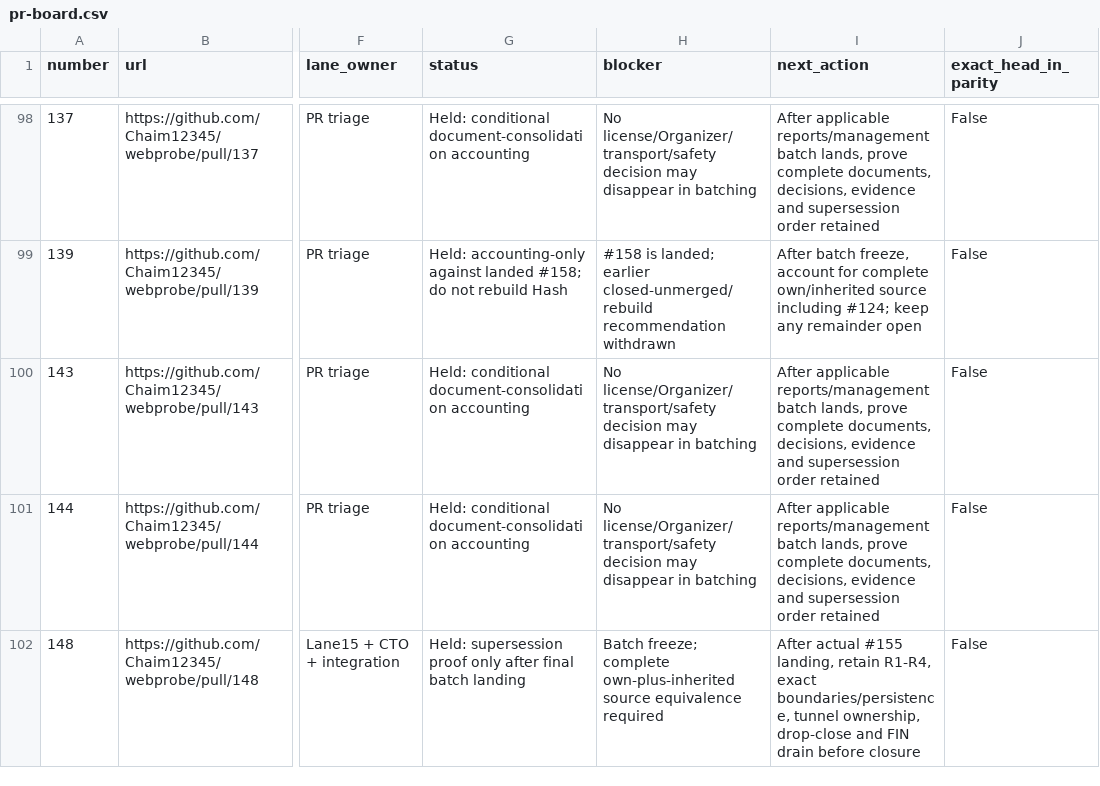
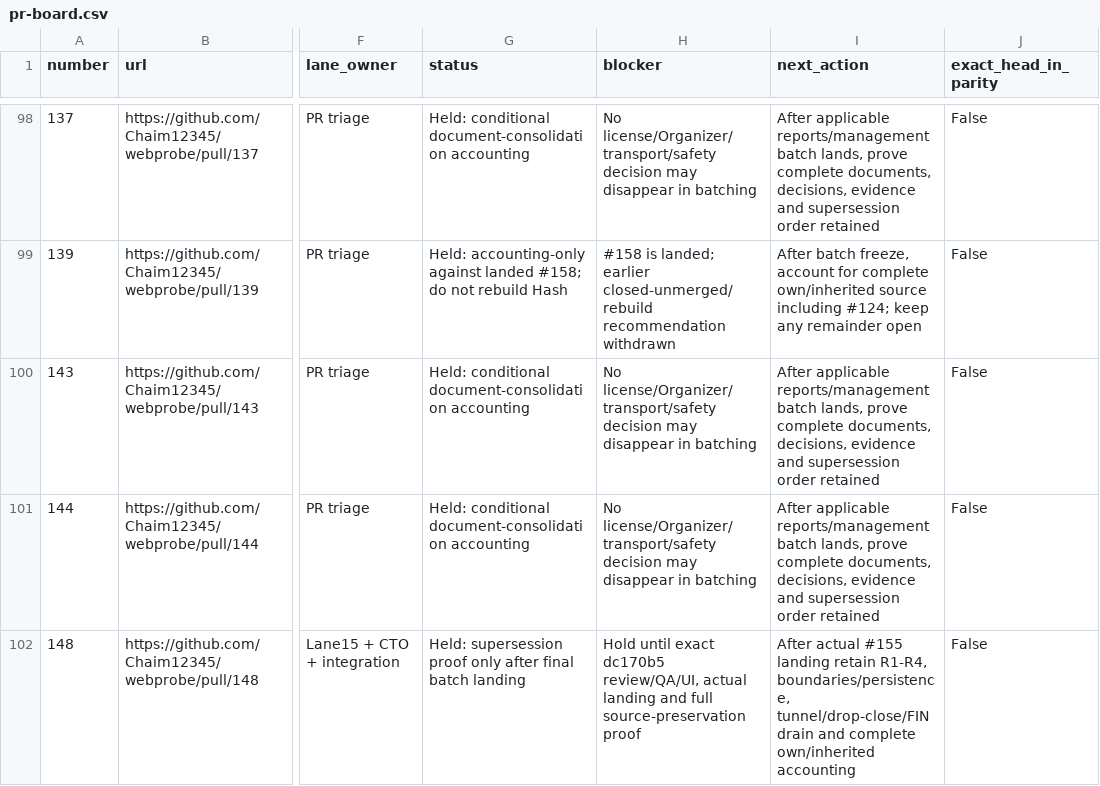
Before and after one commit to Chaim12345/webprobe, a CSV file: docs/management/pr-board.csv, drawn as a sheet; only a part is shown, gaps mark what is left out; the diff covers the shown part only; the diff names each change by its address in the sheet, - before the commit and + after, or states it on an @@ line.

```diff
--- a/docs/management/pr-board.csv
+++ b/docs/management/pr-board.csv
-H102 (blocker): Batch freeze; complete own-plus-inherited source equivalence required
+H102 (blocker): Hold until exact dc170b5 review/QA/UI, actual landing and full source-preservation proof
-I102 (next_action): …actual #155 landing, retain R1-R4, exact boundaries/persistence, tunnel ownership, drop-close and FIN drain before closure
+I102 (next_action): …actual #155 landing retain R1-R4, boundaries/persistence, tunnel/drop-close/FIN drain and complete own/inherited accounting
```
Also changed, not shown: 8 edited cells elsewhere in this file, 3 other files.
